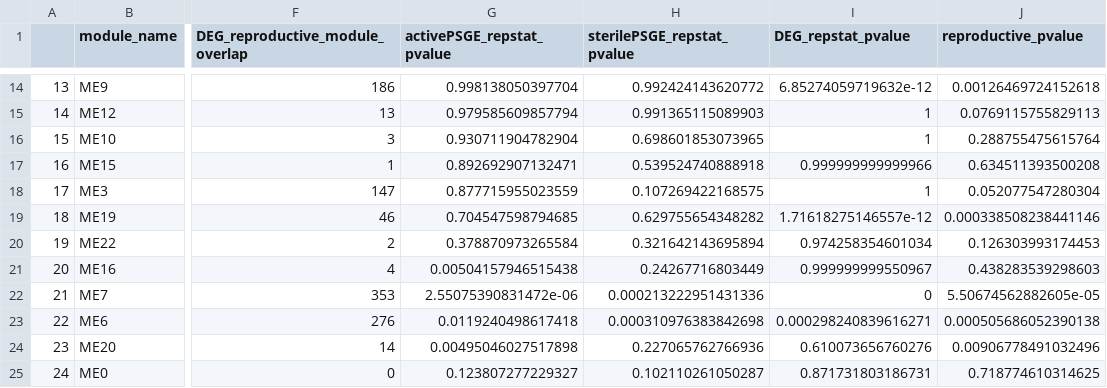
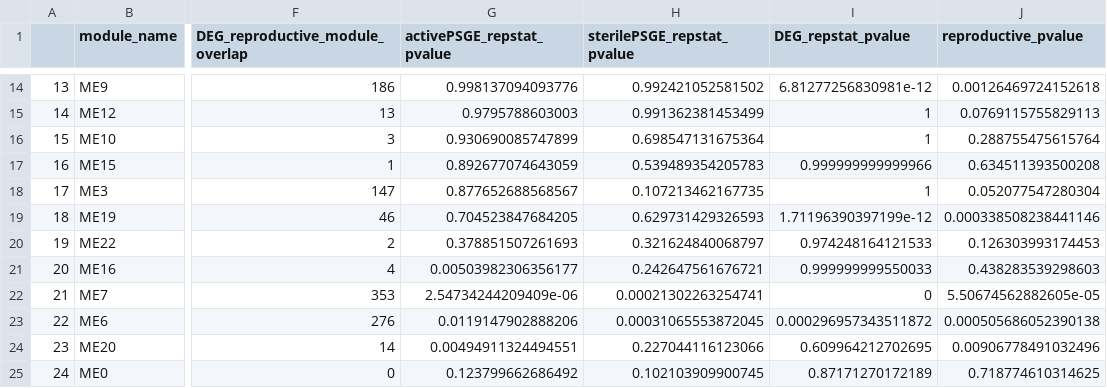
Before and after one commit to TheBeeGuy/WGCNA_Intragenomic_Conflict, a CSV file: output/ovary_moduleDEG_PSGE_overlap_results.csv, drawn as a sheet; only a part is shown, gaps mark what is left out; the diff covers the shown part only; the diff names each change by its address in the sheet, - before the commit and + after, or states it on an @@ line.

```diff
--- a/output/ovary_moduleDEG_PSGE_overlap_results.csv
+++ b/output/ovary_moduleDEG_PSGE_overlap_results.csv
-G14 (activePSGE_repstat_pvalue): 0.998138050397704
+G14 (activePSGE_repstat_pvalue): 0.998137094093776
-H14 (sterilePSGE_repstat_pvalue): 0.992424143620772
+H14 (sterilePSGE_repstat_pvalue): 0.992421052581502
-I14 (DEG_repstat_pvalue): 6.85274059719632e-12
+I14 (DEG_repstat_pvalue): 6.81277256830981e-12
-G15 (activePSGE_repstat_pvalue): 0.979585609857794
+G15 (activePSGE_repstat_pvalue): 0.9795788603003
-H15 (sterilePSGE_repstat_pvalue): 0.991365115089903
+H15 (sterilePSGE_repstat_pvalue): 0.991362381453499
-G16 (activePSGE_repstat_pvalue): 0.930711904782904
+G16 (activePSGE_repstat_pvalue): 0.930690085747899
-H16 (sterilePSGE_repstat_pvalue): 0.698601853073965
+H16 (sterilePSGE_repstat_pvalue): 0.698547131675364
-G17 (activePSGE_repstat_pvalue): 0.892692907132471
+G17 (activePSGE_repstat_pvalue): 0.892677074643059
-H17 (sterilePSGE_repstat_pvalue): 0.539524740888918
+H17 (sterilePSGE_repstat_pvalue): 0.539489354205783
-G18 (activePSGE_repstat_pvalue): 0.877715955023559
+G18 (activePSGE_repstat_pvalue): 0.877652688568567
-H18 (sterilePSGE_repstat_pvalue): 0.107269422168575
+H18 (sterilePSGE_repstat_pvalue): 0.107213462167735
-G19 (activePSGE_repstat_pvalue): 0.704547598794685
+G19 (activePSGE_repstat_pvalue): 0.704523847684205
-H19 (sterilePSGE_repstat_pvalue): 0.629755654348282
+H19 (sterilePSGE_repstat_pvalue): 0.629731429326593
-I19 (DEG_repstat_pvalue): 1.71618275146557e-12
+I19 (DEG_repstat_pvalue): 1.71196390397199e-12
-G20 (activePSGE_repstat_pvalue): 0.378870973265584
+G20 (activePSGE_repstat_pvalue): 0.378851507261693
-H20 (sterilePSGE_repstat_pvalue): 0.321642143695894
+H20 (sterilePSGE_repstat_pvalue): 0.321624840068797
-I20 (DEG_repstat_pvalue): 0.974258354601034
+I20 (DEG_repstat_pvalue): 0.974248164121533
-G21 (activePSGE_repstat_pvalue): 0.00504157946515438
+G21 (activePSGE_repstat_pvalue): 0.00503982306356177
-H21 (sterilePSGE_repstat_pvalue): 0.24267716803449
+H21 (sterilePSGE_repstat_pvalue): 0.242647561676721
-I21 (DEG_repstat_pvalue): 0.999999999550967
+I21 (DEG_repstat_pvalue): 0.999999999550033
-G22 (activePSGE_repstat_pvalue): 2.55075390831472e-06
+G22 (activePSGE_repstat_pvalue): 2.54734244209409e-06
-H22 (sterilePSGE_repstat_pvalue): 0.000213222951431336
+H22 (sterilePSGE_repstat_pvalue): 0.00021302263254741
-G23 (activePSGE_repstat_pvalue): 0.0119240498617418
+G23 (activePSGE_repstat_pvalue): 0.0119147902888206
-H23 (sterilePSGE_repstat_pvalue): 0.000310976383842698
+H23 (sterilePSGE_repstat_pvalue): 0.00031065553872045
-I23 (DEG_repstat_pvalue): 0.000298240839616271
+I23 (DEG_repstat_pvalue): 0.000296957343511872
-G24 (activePSGE_repstat_pvalue): 0.00495046027517898
+G24 (activePSGE_repstat_pvalue): 0.00494911324494551
-H24 (sterilePSGE_repstat_pvalue): 0.227065762766936
+H24 (sterilePSGE_repstat_pvalue): 0.227044116123066
-I24 (DEG_repstat_pvalue): 0.610073656760276
+I24 (DEG_repstat_pvalue): 0.609964212702695
-G25 (activePSGE_repstat_pvalue): 0.123807277229327
+G25 (activePSGE_repstat_pvalue): 0.123799662686492
-H25 (sterilePSGE_repstat_pvalue): 0.102110261050287
+H25 (sterilePSGE_repstat_pvalue): 0.102103909900745
-I25 (DEG_repstat_pvalue): 0.871731803186731
+I25 (DEG_repstat_pvalue): 0.87171270172189
```
Also changed, not shown: 31 edited cells elsewhere in this file, 20 other files.
